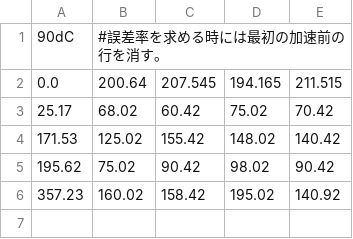
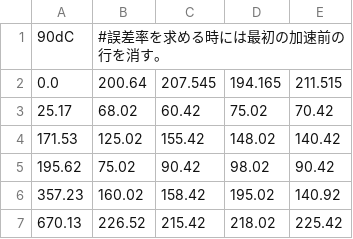
Before and after one commit to Dwaka-epx/Python-codes, a CSV file: tape/peelingTable_90dC.csv, drawn as a sheet; the diff names each change by its address in the sheet, - before the commit and + after, or states it on an @@ line.

Commit message:
Some parts of table contnts were wrong, but updated.

```diff
--- a/tape/peelingTable_90dC.csv
+++ b/tape/peelingTable_90dC.csv
+row 7: 670.13 | 226.52 | 215.42 | 218.02 | 225.42
```
Also changed, not shown: tape/thermostatic_chamber_time_reduction.csv, 9 other files.
